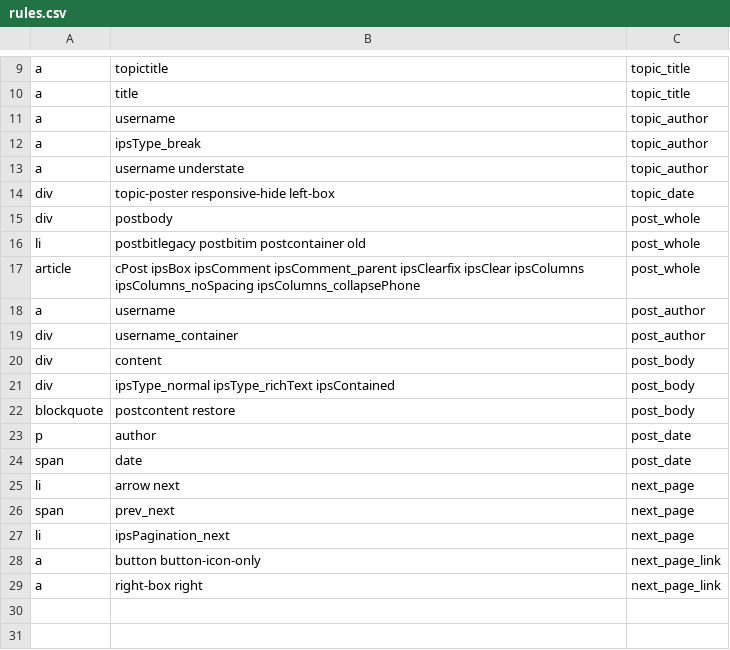
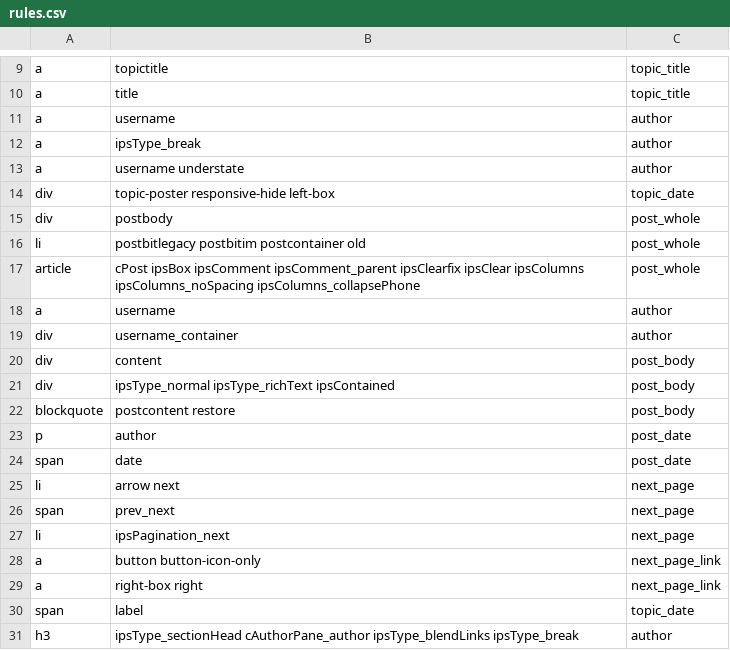
Before and after one commit to chodi150/ForumTextsScrapper, a CSV file: config/rules.csv, drawn as a sheet; only a part is shown, gaps mark what is left out.

```diff
--- a/config/rules.csv
+++ b/config/rules.csv
@@ -10,5 +10,5 @@ a;topictitle;topic_title
 a;title;topic_title
-a;username;topic_author
-a;ipsType_break;topic_author
-a;username understate;topic_author
+a;username;author
+a;ipsType_break;author
+a;username understate;author
 div;topic-poster responsive-hide left-box;topic_date
@@ -17,4 +17,4 @@ li;postbitlegacy postbitim postcontainer old;post_whole
 article;cPost ipsBox  ipsComment  ipsComment_parent ipsClearfix ipsClear ipsColumns ipsColumns_noSpacing ipsColumns_collapsePhone  ;post_whole
-a;username;post_author
-div;username_container;post_author
+a;username;author
+div;username_container;author
 div;content;post_body
@@ -29 +29,3 @@ a;button button-icon-only;next_page_link
 a;right-box right;next_page_link
+span;label;topic_date
+h3;ipsType_sectionHead cAuthorPane_author ipsType_blendLinks ipsType_break;author
```
Also changed, not shown: 10 other files.
